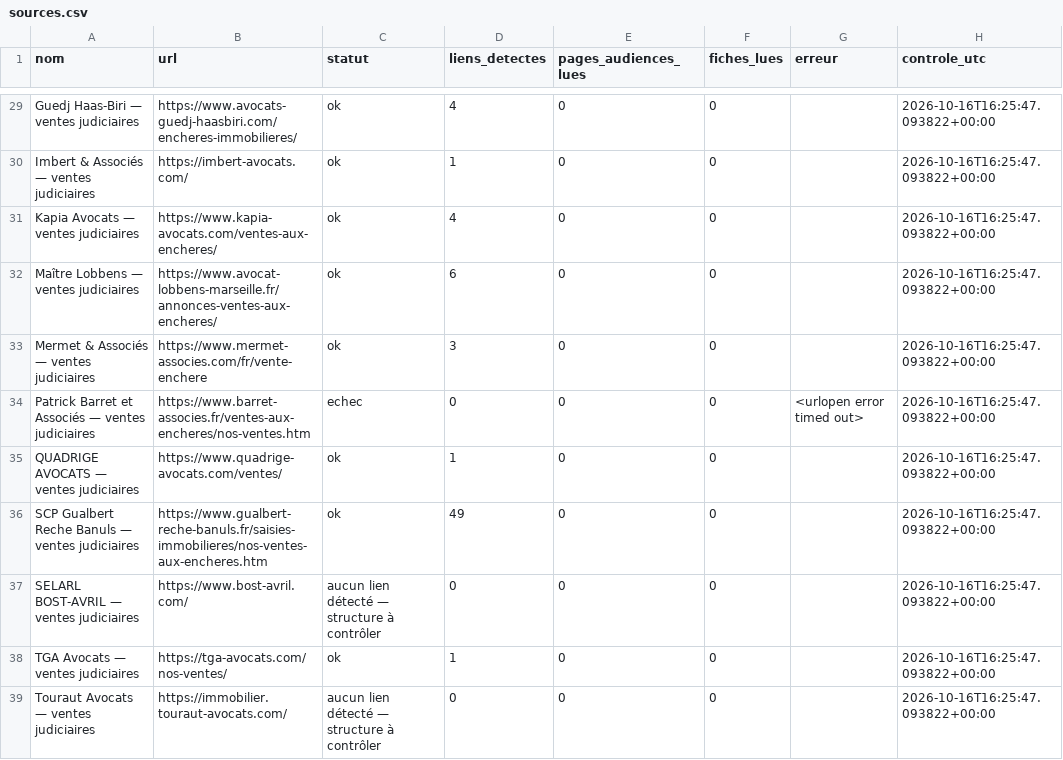
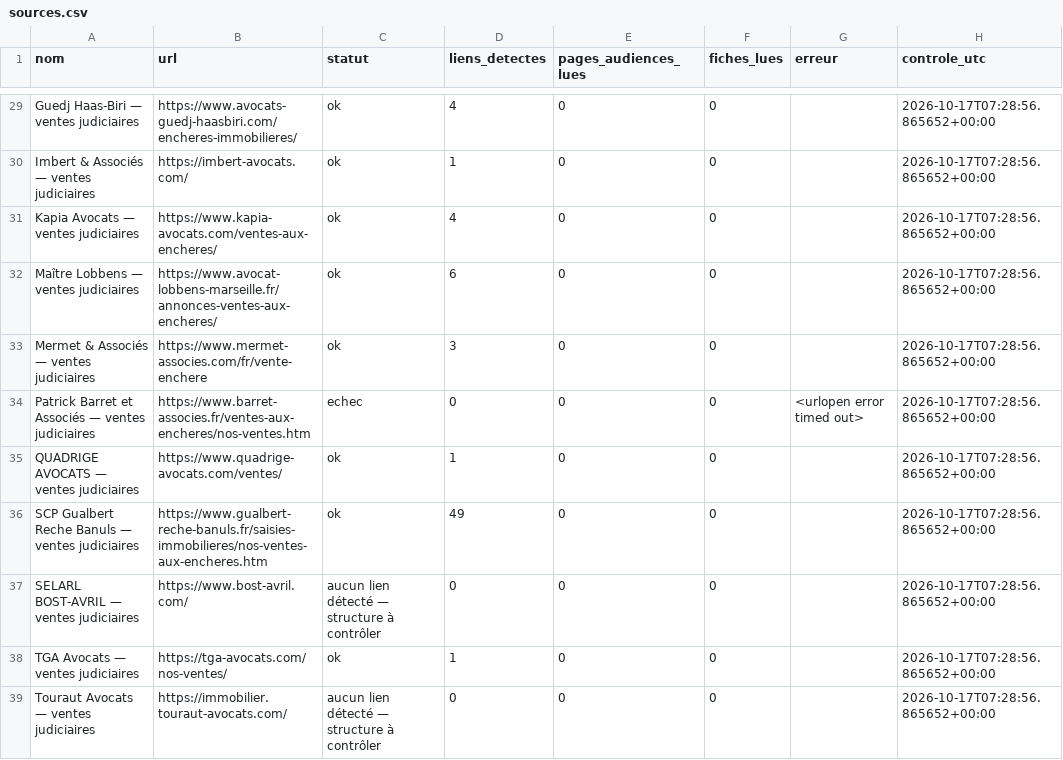
Before and after one commit to adjudications-france-monitor/adjudications-france-monitor, a CSV file: rapports/sources.csv, drawn as a sheet; only a part is shown, gaps mark what is left out; the diff covers the shown part only; the diff names each change by its address in the sheet, - before the commit and + after, or states it on an @@ line.

```diff
--- a/rapports/sources.csv
+++ b/rapports/sources.csv
-H29:H39 (controle_utc): 2026-10-16T16:25:47.093822+00:00
+H29:H39 (controle_utc): 2026-10-17T07:28:56.865652+00:00
```
Also changed, not shown: 41 edited cells elsewhere in this file, 3 other files.
